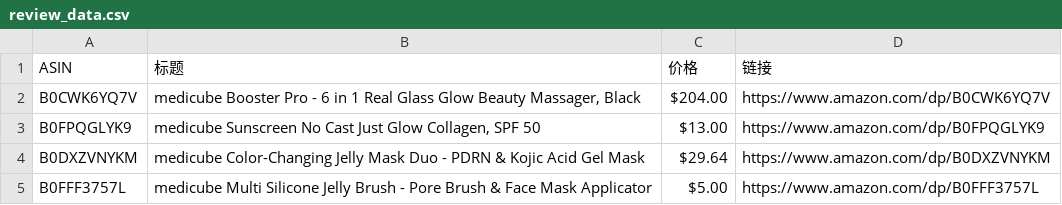
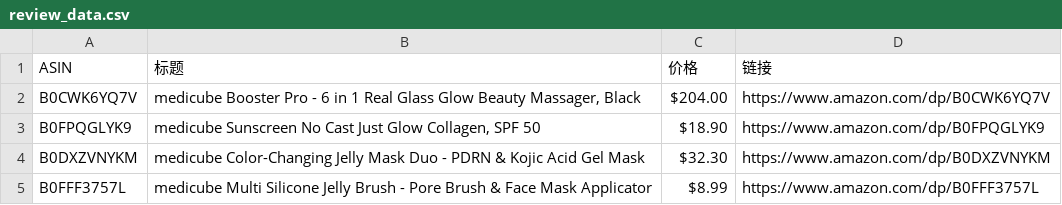
Before and after one commit to wekede01-crypto/Cursor-Review, a CSV file: review_data.csv, drawn as a sheet.

```diff
--- a/review_data.csv
+++ b/review_data.csv
@@ -2,4 +2,4 @@
 B0CWK6YQ7V,"medicube Booster Pro - 6 in 1 Real Glass Glow Beauty Massager, Black",$204.00,https://www.amazon.com/dp/B0CWK6YQ7V
-B0FPQGLYK9,"medicube Sunscreen No Cast Just Glow Collagen, SPF 50",$13.00,https://www.amazon.com/dp/B0FPQGLYK9
-B0DXZVNYKM,medicube Color-Changing Jelly Mask Duo - PDRN & Kojic Acid Gel Mask,$29.64,https://www.amazon.com/dp/B0DXZVNYKM
-B0FFF3757L,medicube Multi Silicone Jelly Brush - Pore Brush & Face Mask Applicator,$5.00,https://www.amazon.com/dp/B0FFF3757L
+B0FPQGLYK9,"medicube Sunscreen No Cast Just Glow Collagen, SPF 50",$18.90,https://www.amazon.com/dp/B0FPQGLYK9
+B0DXZVNYKM,medicube Color-Changing Jelly Mask Duo - PDRN & Kojic Acid Gel Mask,$32.30,https://www.amazon.com/dp/B0DXZVNYKM
+B0FFF3757L,medicube Multi Silicone Jelly Brush - Pore Brush & Face Mask Applicator,$8.99,https://www.amazon.com/dp/B0FFF3757L
```
Also changed, not shown: 1 other file.
